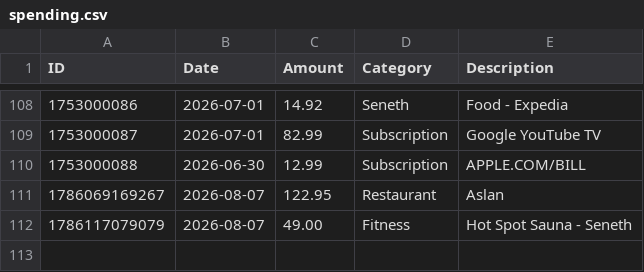
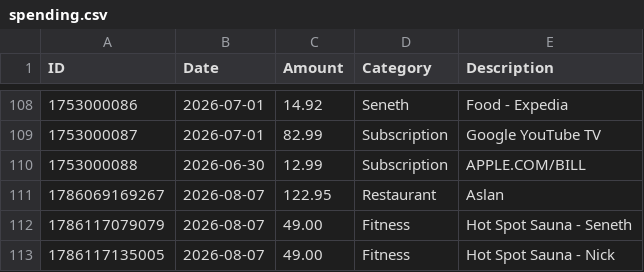
Before and after one commit to swaterman19/budget_app, a CSV file: data/spending.csv, drawn as a sheet; only a part is shown, gaps mark what is left out.

Commit message:
Add expense: Fitness $49.00

```diff
--- a/data/spending.csv
+++ b/data/spending.csv
@@ -112 +112,2 @@ ID,Date,Amount,Category,Description
 1786117079079,2026-08-07,49.00,Fitness,"Hot Spot Sauna - Seneth"
+1786117135005,2026-08-07,49.00,Fitness,"Hot Spot Sauna - Nick"
```
